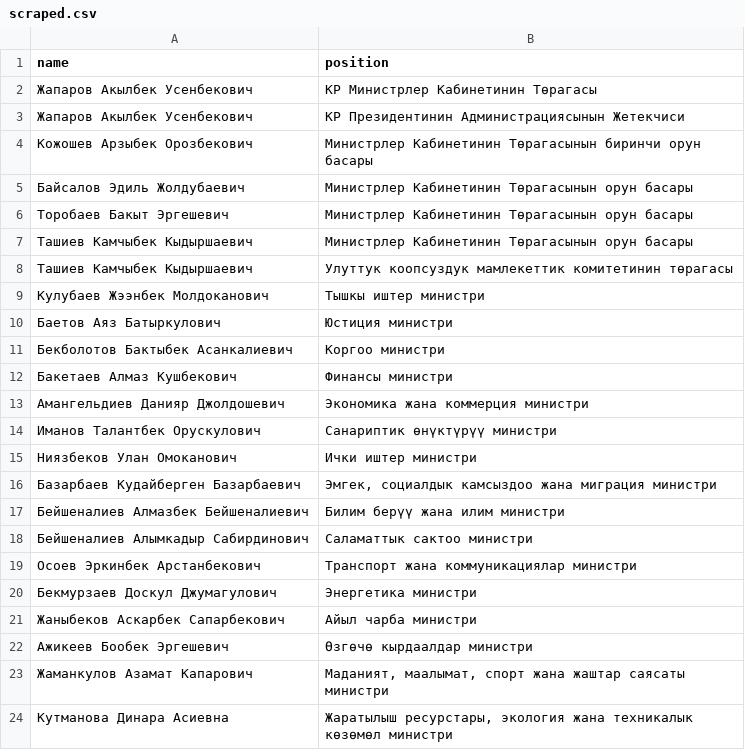
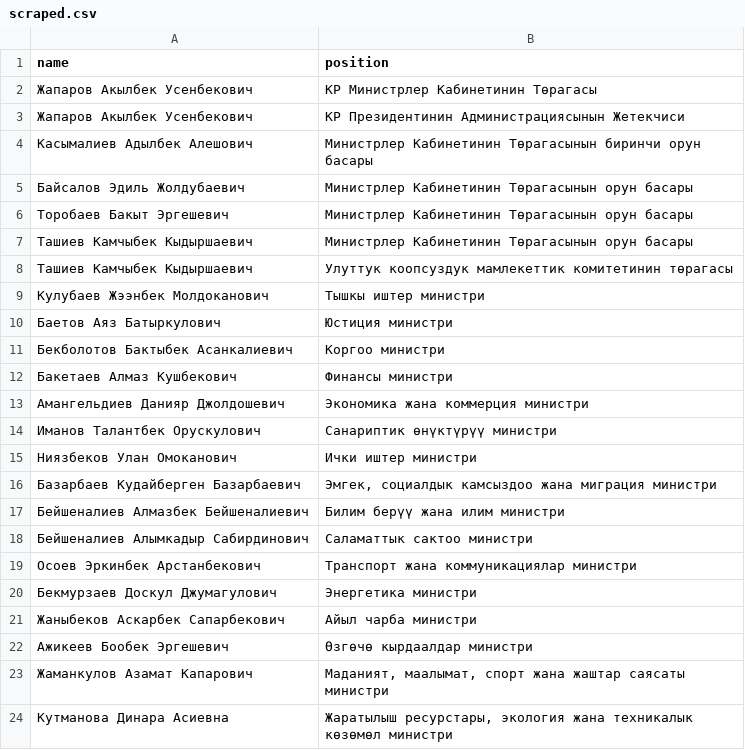
Before and after one commit to every-politician-scrapers/kyrgyzstan-ministers, a CSV file: sources/official/scraped.csv, drawn as a sheet.

```diff
--- a/sources/official/scraped.csv
+++ b/sources/official/scraped.csv
@@ -3,3 +3,3 @@ name,position
 Жапаров Акылбек Усенбекович,КР Президентинин Администрациясынын Жетекчиси
-Кожошев Арзыбек Орозбекович,Министрлер Кабинетинин Төрагасынын биринчи орун басары
+Касымалиев Адылбек Алешович,Министрлер Кабинетинин Төрагасынын биринчи орун басары
 Байсалов Эдиль Жолдубаевич,Министрлер Кабинетинин Төрагасынын орун басары
```
Also changed, not shown: sources/official/wikidata.csv.
